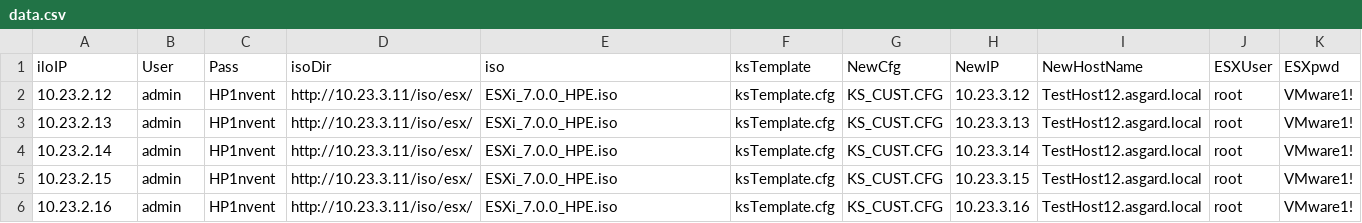
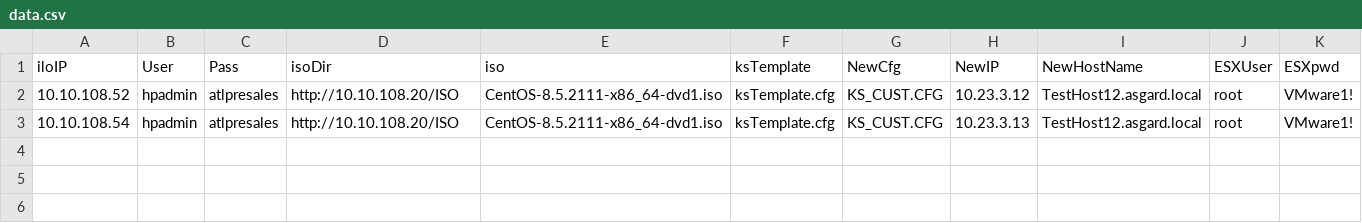
Before and after one commit to greg-park/Synergy-Python, a CSV file: data.csv, drawn as a sheet.

```diff
--- a/data.csv
+++ b/data.csv
@@ -1,6 +1,3 @@
 iloIP,User,Pass,isoDir,iso,ksTemplate,NewCfg,NewIP,NewHostName,ESXUser,ESXpwd
-10.23.2.12,admin,HP1nvent,http://10.23.3.11/iso/esx/,ESXi_7.0.0_HPE.iso,ksTemplate.cfg,KS_CUST.CFG,10.23.3.12,TestHost12.asgard.local,root,VMware1!
-10.23.2.13,admin,HP1nvent,http://10.23.3.11/iso/esx/,ESXi_7.0.0_HPE.iso,ksTemplate.cfg,KS_CUST.CFG,10.23.3.13,TestHost12.asgard.local,root,VMware1!
-10.23.2.14,admin,HP1nvent,http://10.23.3.11/iso/esx/,ESXi_7.0.0_HPE.iso,ksTemplate.cfg,KS_CUST.CFG,10.23.3.14,TestHost12.asgard.local,root,VMware1!
-10.23.2.15,admin,HP1nvent,http://10.23.3.11/iso/esx/,ESXi_7.0.0_HPE.iso,ksTemplate.cfg,KS_CUST.CFG,10.23.3.15,TestHost12.asgard.local,root,VMware1!
-10.23.2.16,admin,HP1nvent,http://10.23.3.11/iso/esx/,ESXi_7.0.0_HPE.iso,ksTemplate.cfg,KS_CUST.CFG,10.23.3.16,TestHost12.asgard.local,root,VMware1!
+10.10.108.52,hpadmin,atlpresales,http://10.10.108.20/ISO,CentOS-8.5.2111-x86_64-dvd1.iso,ksTemplate.cfg,KS_CUST.CFG,10.23.3.12,TestHost12.asgard.local,root,VMware1!
+10.10.108.54,hpadmin,atlpresales,http://10.10.108.20/ISO,CentOS-8.5.2111-x86_64-dvd1.iso,ksTemplate.cfg,KS_CUST.CFG,10.23.3.13,TestHost12.asgard.local,root,VMware1!
```
Also changed, not shown: 11 other files.
